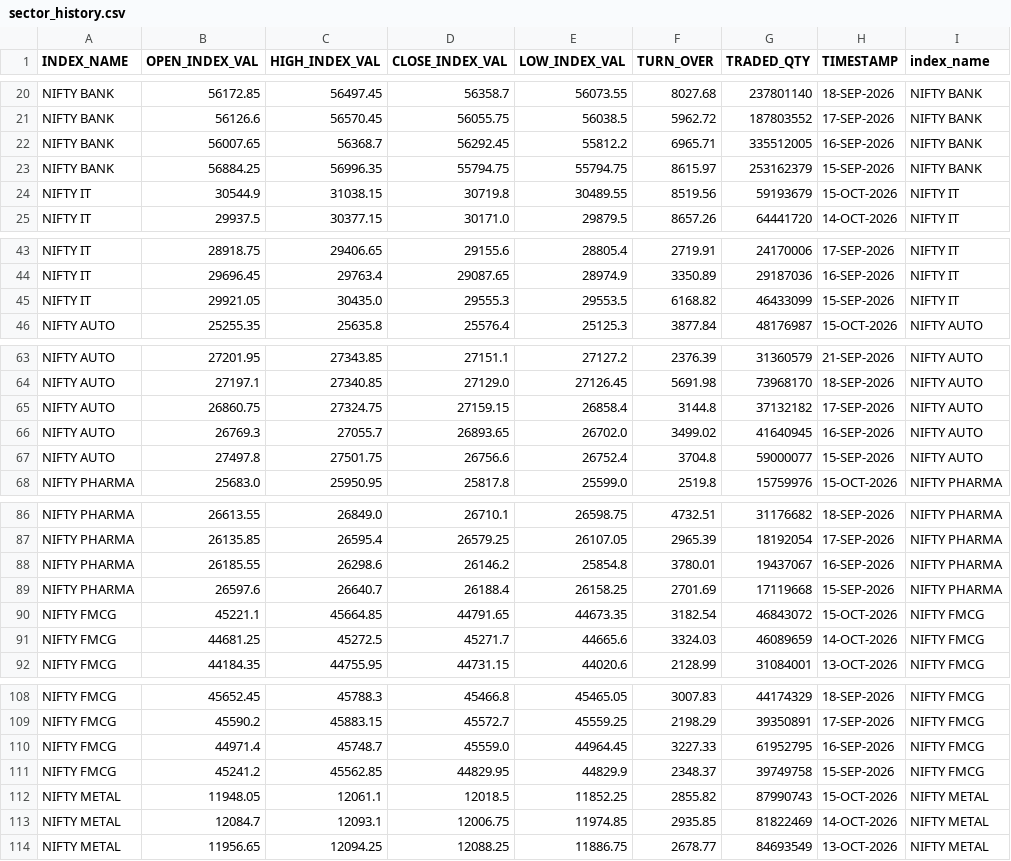
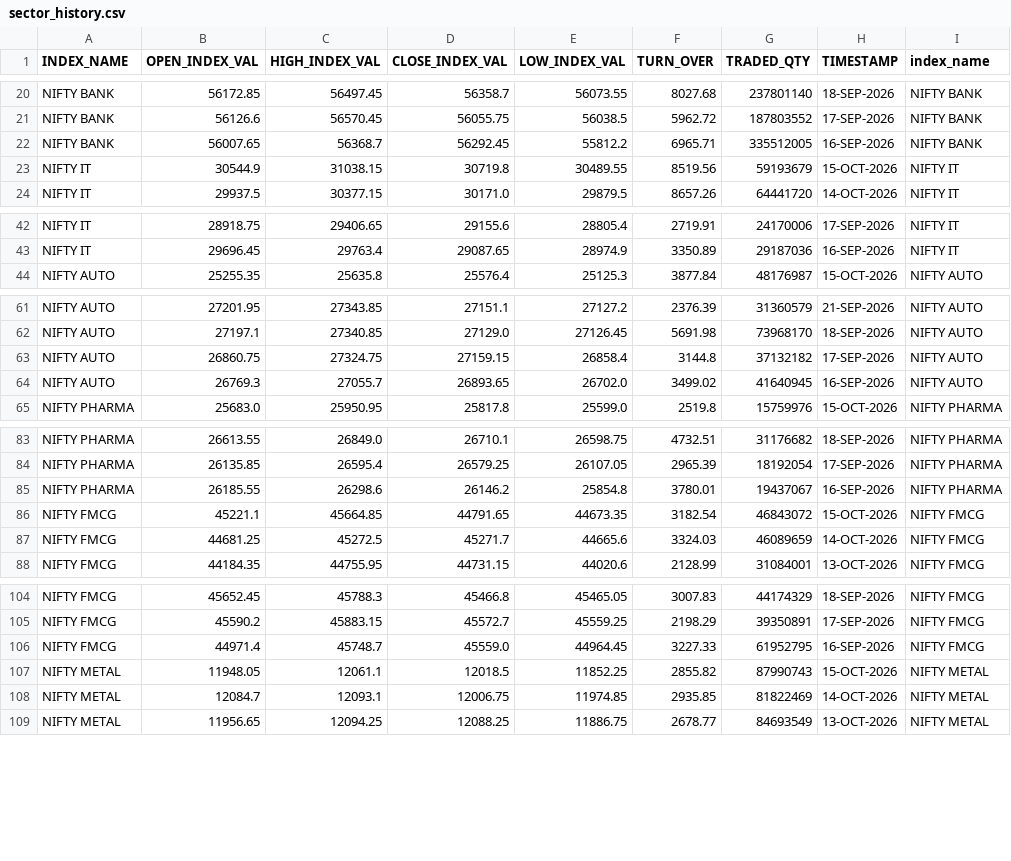
Before and after one commit to Aruj-Singh/nse-dashboard, a CSV file: data/sector_history.csv, drawn as a sheet; only a part is shown, gaps mark what is left out; the diff covers the shown part only.

```diff
--- a/data/sector_history.csv
+++ b/data/sector_history.csv
@@ -22,3 +22,2 @@ NIFTY BANK,56126.6,56570.45,56055.75,56038.5,5962.72,187803552,17-SEP-2026,NIFTY
 NIFTY BANK,56007.65,56368.7,56292.45,55812.2,6965.71,335512005,16-SEP-2026,NIFTY BANK
-NIFTY BANK,56884.25,56996.35,55794.75,55794.75,8615.97,253162379,15-SEP-2026,NIFTY BANK
 NIFTY IT,30544.9,31038.15,30719.8,30489.55,8519.56,59193679,15-OCT-2026,NIFTY IT
@@ -44,3 +43,2 @@ NIFTY IT,28918.75,29406.65,29155.6,28805.4,2719.91,24170006,17-SEP-2026,NIFTY IT
 NIFTY IT,29696.45,29763.4,29087.65,28974.9,3350.89,29187036,16-SEP-2026,NIFTY IT
-NIFTY IT,29921.05,30435.0,29555.3,29553.5,6168.82,46433099,15-SEP-2026,NIFTY IT
 NIFTY AUTO,25255.35,25635.8,25576.4,25125.3,3877.84,48176987,15-OCT-2026,NIFTY AUTO
@@ -66,3 +64,2 @@ NIFTY AUTO,26860.75,27324.75,27159.15,26858.4,3144.8,37132182,17-SEP-2026,NIFTY
 NIFTY AUTO,26769.3,27055.7,26893.65,26702.0,3499.02,41640945,16-SEP-2026,NIFTY AUTO
-NIFTY AUTO,27497.8,27501.75,26756.6,26752.4,3704.8,59000077,15-SEP-2026,NIFTY AUTO
 NIFTY PHARMA,25683.0,25950.95,25817.8,25599.0,2519.8,15759976,15-OCT-2026,NIFTY PHARMA
@@ -88,3 +85,2 @@ NIFTY PHARMA,26135.85,26595.4,26579.25,26107.05,2965.39,18192054,17-SEP-2026,NIF
 NIFTY PHARMA,26185.55,26298.6,26146.2,25854.8,3780.01,19437067,16-SEP-2026,NIFTY PHARMA
-NIFTY PHARMA,26597.6,26640.7,26188.4,26158.25,2701.69,17119668,15-SEP-2026,NIFTY PHARMA
 NIFTY FMCG,45221.1,45664.85,44791.65,44673.35,3182.54,46843072,15-OCT-2026,NIFTY FMCG
@@ -110,3 +106,2 @@ NIFTY FMCG,45590.2,45883.15,45572.7,45559.25,2198.29,39350891,17-SEP-2026,NIFTY
 NIFTY FMCG,44971.4,45748.7,45559.0,44964.45,3227.33,61952795,16-SEP-2026,NIFTY FMCG
-NIFTY FMCG,45241.2,45562.85,44829.95,44829.9,2348.37,39749758,15-SEP-2026,NIFTY FMCG
 NIFTY METAL,11948.05,12061.1,12018.5,11852.25,2855.82,87990743,15-OCT-2026,NIFTY METAL
```
Also changed, not shown: 10 removed rows elsewhere in this file, data/most_active_value.csv, data/most_active_volume.csv, 5 other files.
